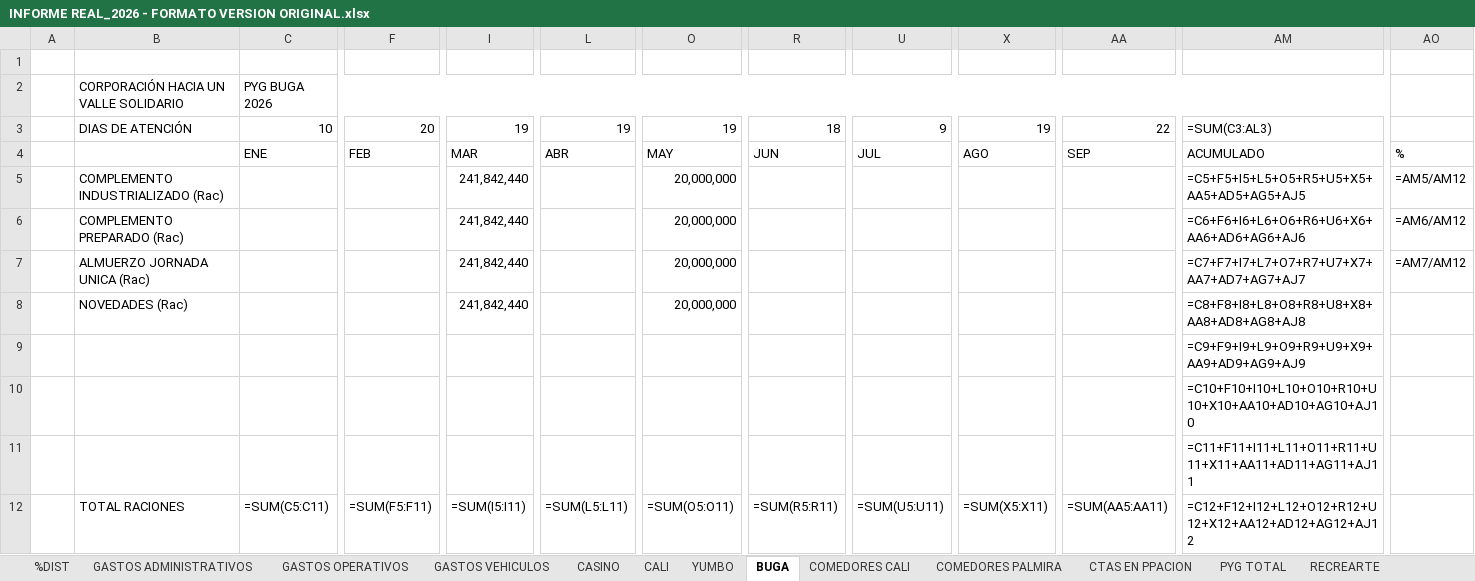
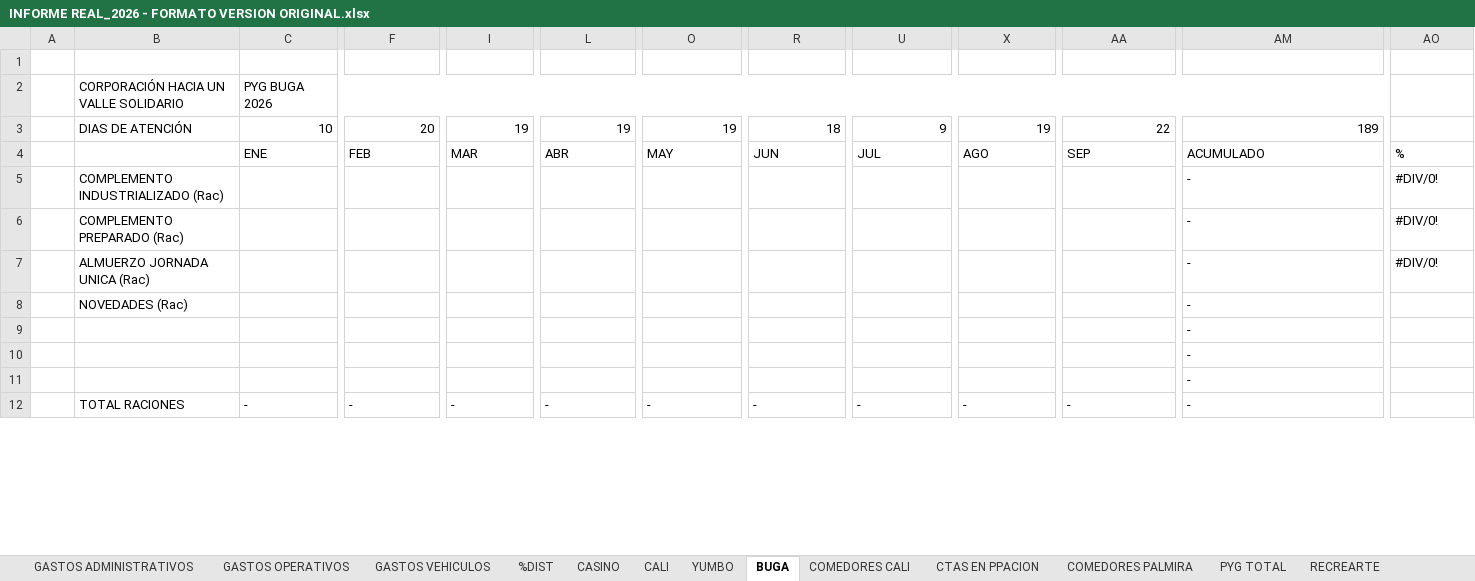
Before and after one commit to erpplaneacion-eng/adriana, an Excel workbook: INFORME REAL_2026 - FORMATO VERSION ORIGINAL.xlsx, sheet BUGA, drawn as a sheet; only a part is shown, gaps mark what is left out; values as stored, in another font and other column widths than the file's, no cell formats; formulas without a stored value are shown as written; the diff covers the shown part only; the diff names each change by its address in the sheet, - before the commit and + after, or states it on an @@ line.

```diff
--- a/INFORME REAL_2026 - FORMATO VERSION ORIGINAL.xlsx (sheet BUGA)
+++ b/INFORME REAL_2026 - FORMATO VERSION ORIGINAL.xlsx (sheet BUGA)
@@ sheet tab order changed: GASTOS ADMINISTRATIVOS | GASTOS OPERATIVOS | GASTOS VEHICULOS | %DIST | CASINO | CALI | YUMBO | BUGA | COMEDORES CALI | CTAS EN PPACION | COMEDORES PALMIRA | PYG TOTAL | RECREARTE @@
-AM3: =SUM(C3:AL3)
+AM3: 189
-I5:I8: 241,842,440
+I5:I8: (empty)
-O5:O8: 20,000,000
+O5:O8: (empty)
-AM5: =C5+F5+I5+L5+O5+R5+U5+X5+AA5+AD5+AG5+AJ5
+AM5: -
-AO5: =AM5/AM12
+AO5: #DIV/0!
-AM6: =C6+F6+I6+L6+O6+R6+U6+X6+AA6+AD6+AG6+AJ6
+AM6: -
-AO6: =AM6/AM12
+AO6: #DIV/0!
-AM7: =C7+F7+I7+L7+O7+R7+U7+X7+AA7+AD7+AG7+AJ7
+AM7: -
-AO7: =AM7/AM12
+AO7: #DIV/0!
-AM8: =C8+F8+I8+L8+O8+R8+U8+X8+AA8+AD8+AG8+AJ8
+AM8: -
-AM9: =C9+F9+I9+L9+O9+R9+U9+X9+AA9+AD9+AG9+AJ9
+AM9: -
-AM10: =C10+F10+I10+L10+O10+R10+U10+X10+AA10+AD10+AG10+AJ10
+AM10: -
-AM11: =C11+F11+I11+L11+O11+R11+U11+X11+AA11+AD11+AG11+AJ11
+AM11: -
-C12: =SUM(C5:C11)
+C12: -
-F12: =SUM(F5:F11)
+F12: -
-I12: =SUM(I5:I11)
+I12: -
-L12: =SUM(L5:L11)
+L12: -
-O12: =SUM(O5:O11)
+O12: -
-R12: =SUM(R5:R11)
+R12: -
-U12: =SUM(U5:U11)
+U12: -
-X12: =SUM(X5:X11)
+X12: -
-AA12: =SUM(AA5:AA11)
+AA12: -
-AM12: =C12+F12+I12+L12+O12+R12+U12+X12+AA12+AD12+AG12+AJ12
+AM12: -
```
Also changed, not shown: 23 added rows, 23 removed rows and 856 edited cells elsewhere in this sheet, sheet PYG TOTAL, sheet CALI, sheet COMEDORES CALI, sheet COMEDORES PALMIRA, sheet CASINO, sheet YUMBO, 6 more sheets, cell formats, formulas that keep their value, hidden cells, 1 other file.
